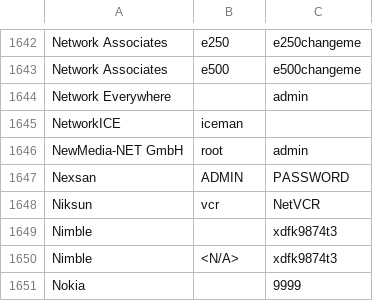
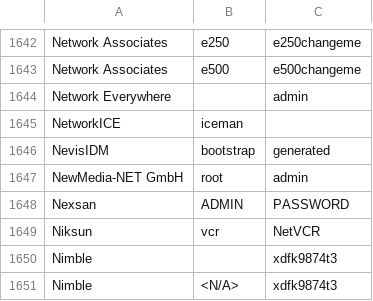
Before and after one commit to ihebski/DefaultCreds-cheat-sheet, a CSV file: DefaultCreds-Cheat-Sheet.csv, drawn as a sheet; only a part is shown, gaps mark what is left out; the shorter side is filled out with more unchanged rows.

Commit message:
Add NevisIDM default credentials

```diff
--- a/DefaultCreds-Cheat-Sheet.csv
+++ b/DefaultCreds-Cheat-Sheet.csv
@@ -1645,2 +1645,3 @@ Network Everywhere,,admin
 NetworkICE,iceman,
+NevisIDM, bootstrap, generated
 NewMedia-NET GmbH,root,admin
```
